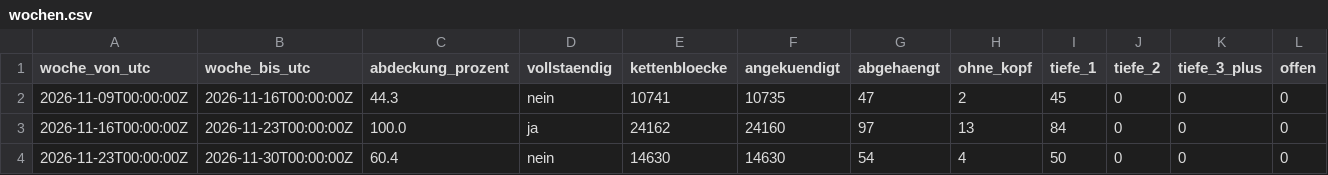
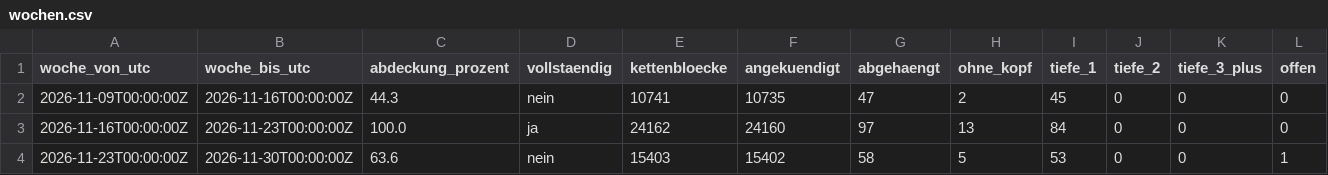
Before and after one commit to neoalphavault-png/kaspa-pulse, a CSV file: data/zcash-mainnet/lauscher-dauer/wochen.csv, drawn as a sheet.

Commit message:
zcash mainnet: zuhoerer dauer auswertung [bot]

```diff
--- a/data/zcash-mainnet/lauscher-dauer/wochen.csv
+++ b/data/zcash-mainnet/lauscher-dauer/wochen.csv
@@ -3,2 +3,2 @@ woche_von_utc,woche_bis_utc,abdeckung_prozent,vollstaendig,kettenbloecke,angekue
 2026-11-16T00:00:00Z,2026-11-23T00:00:00Z,100.0,ja,24162,24160,97,13,84,0,0,0
-2026-11-23T00:00:00Z,2026-11-30T00:00:00Z,60.4,nein,14630,14630,54,4,50,0,0,0
+2026-11-23T00:00:00Z,2026-11-30T00:00:00Z,63.6,nein,15403,15402,58,5,53,0,0,1
```
Also changed, not shown: 2 other files.
